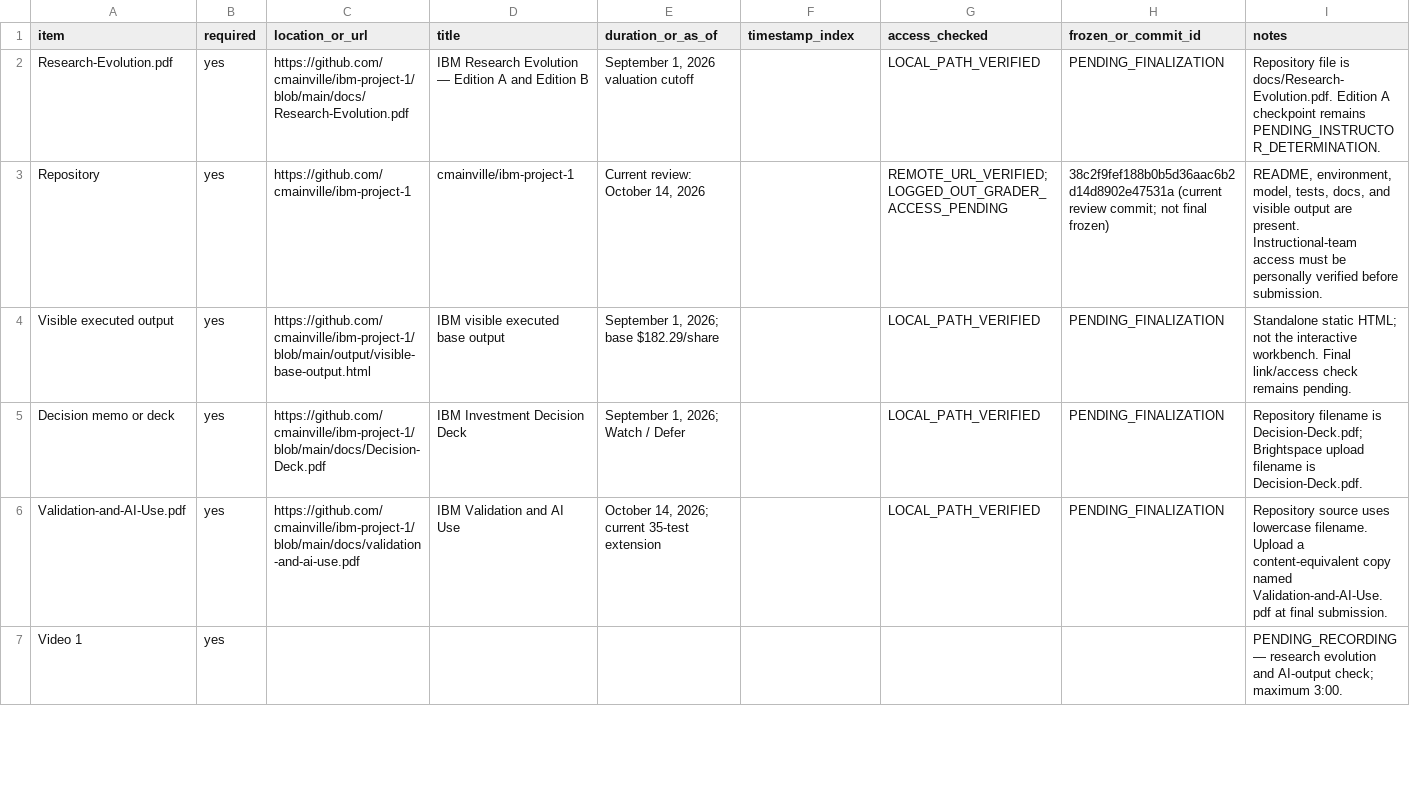
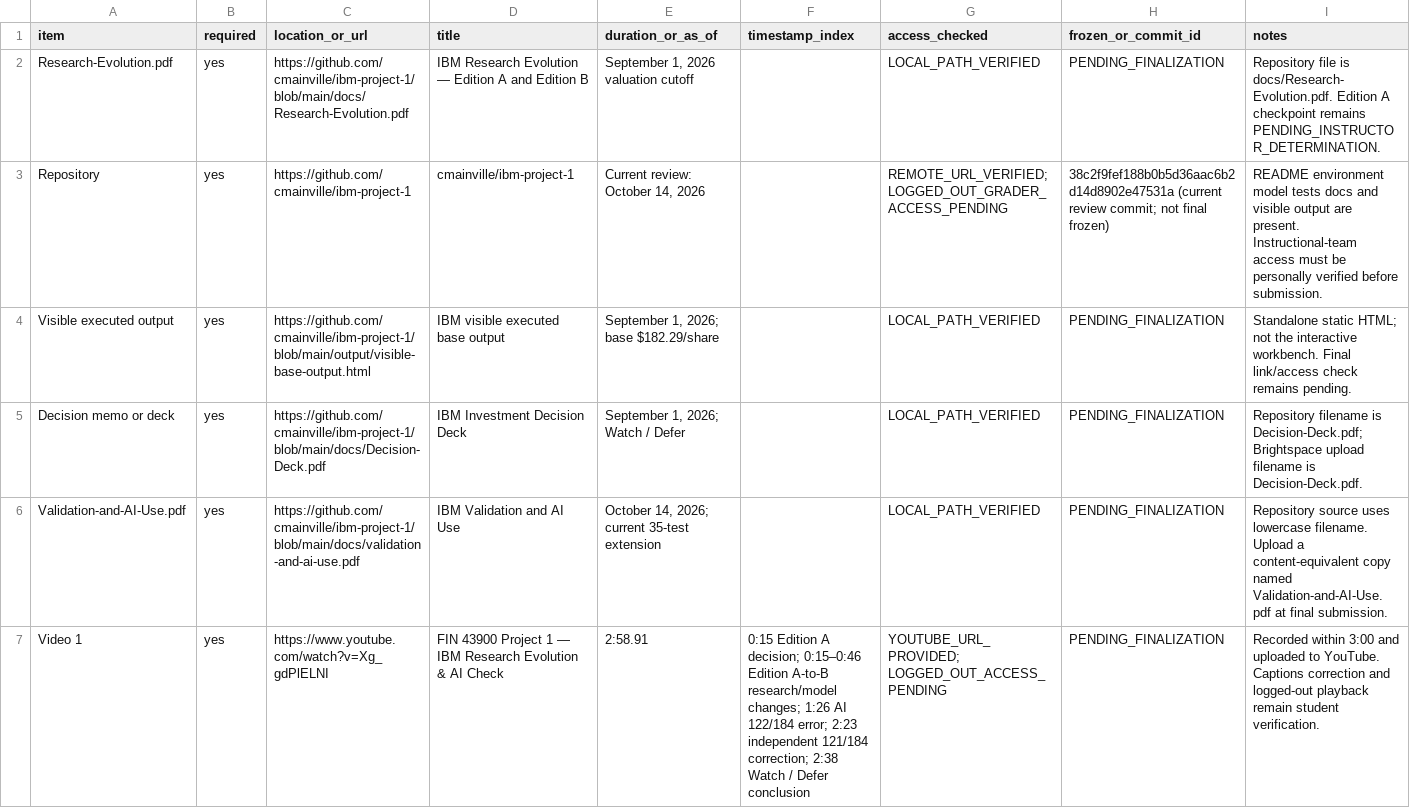
Before and after one commit to cmainville/ibm-project-1, a CSV file: project-submission-manifest.csv, drawn as a sheet; only a part is shown; the diff covers the shown part only.

```diff
--- a/project-submission-manifest.csv
+++ b/project-submission-manifest.csv
@@ -2,3 +2,3 @@ item,required,location_or_url,title,duration_or_as_of,timestamp_index,access_che
 Research-Evolution.pdf,yes,https://github.com/cmainville/ibm-project-1/blob/main/docs/Research-Evolution.pdf,IBM Research Evolution — Edition A and Edition B,"September 1, 2026 valuation cutoff",,LOCAL_PATH_VERIFIED,PENDING_FINALIZATION,Repository file is docs/Research-Evolution.pdf. Edition A checkpoint remains PENDING_INSTRUCTOR_DETERMINATION.
-Repository,yes,https://github.com/cmainville/ibm-project-1,cmainville/ibm-project-1,"Current review: October 14, 2026",,REMOTE_URL_VERIFIED; LOGGED_OUT_GRADER_ACCESS_PENDING,38c2f9fef188b0b5d36aac6b2d14d8902e47531a (current review commit; not final frozen),"README, environment, model, tests, docs, and visible output are present. Instructional-team access must be personally verified before submission."
+Repository,yes,https://github.com/cmainville/ibm-project-1,cmainville/ibm-project-1,"Current review: October 14, 2026",,REMOTE_URL_VERIFIED; LOGGED_OUT_GRADER_ACCESS_PENDING,38c2f9fef188b0b5d36aac6b2d14d8902e47531a (current review commit; not final frozen),README environment model tests docs and visible output are present. Instructional-team access must be personally verified before submission.
 Visible executed output,yes,https://github.com/cmainville/ibm-project-1/blob/main/output/visible-base-output.html,IBM visible executed base output,"September 1, 2026; base $182.29/share",,LOCAL_PATH_VERIFIED,PENDING_FINALIZATION,Standalone static HTML; not the interactive workbench. Final link/access check remains pending.
@@ -6,2 +6,2 @@ Decision memo or deck,yes,https://github.com/cmainville/ibm-project-1/blob/main/
 Validation-and-AI-Use.pdf,yes,https://github.com/cmainville/ibm-project-1/blob/main/docs/validation-and-ai-use.pdf,IBM Validation and AI Use,"October 14, 2026; current 35-test extension",,LOCAL_PATH_VERIFIED,PENDING_FINALIZATION,Repository source uses lowercase filename. Upload a content-equivalent copy named Validation-and-AI-Use.pdf at final submission.
-Video 1,yes,,,,,,,PENDING_RECORDING — research evolution and AI-output check; maximum 3:00.
+Video 1,yes,https://www.youtube.com/watch?v=Xg_gdPlELNI,FIN 43900 Project 1 — IBM Research Evolution & AI Check,2:58.91,"0:15 Edition A decision; 0:15–0:46 Edition A-to-B research/model changes; 1:26 AI 122/184 error; 2:23 independent 121/184 correction; 2:38 Watch / Defer conclusion",YOUTUBE_URL_PROVIDED; LOGGED_OUT_ACCESS_PENDING,PENDING_FINALIZATION,Recorded within 3:00 and uploaded to YouTube. Captions correction and logged-out playback remain student verification.
```
Also changed, not shown: 35 edited cells elsewhere in this file, 6 other files.
